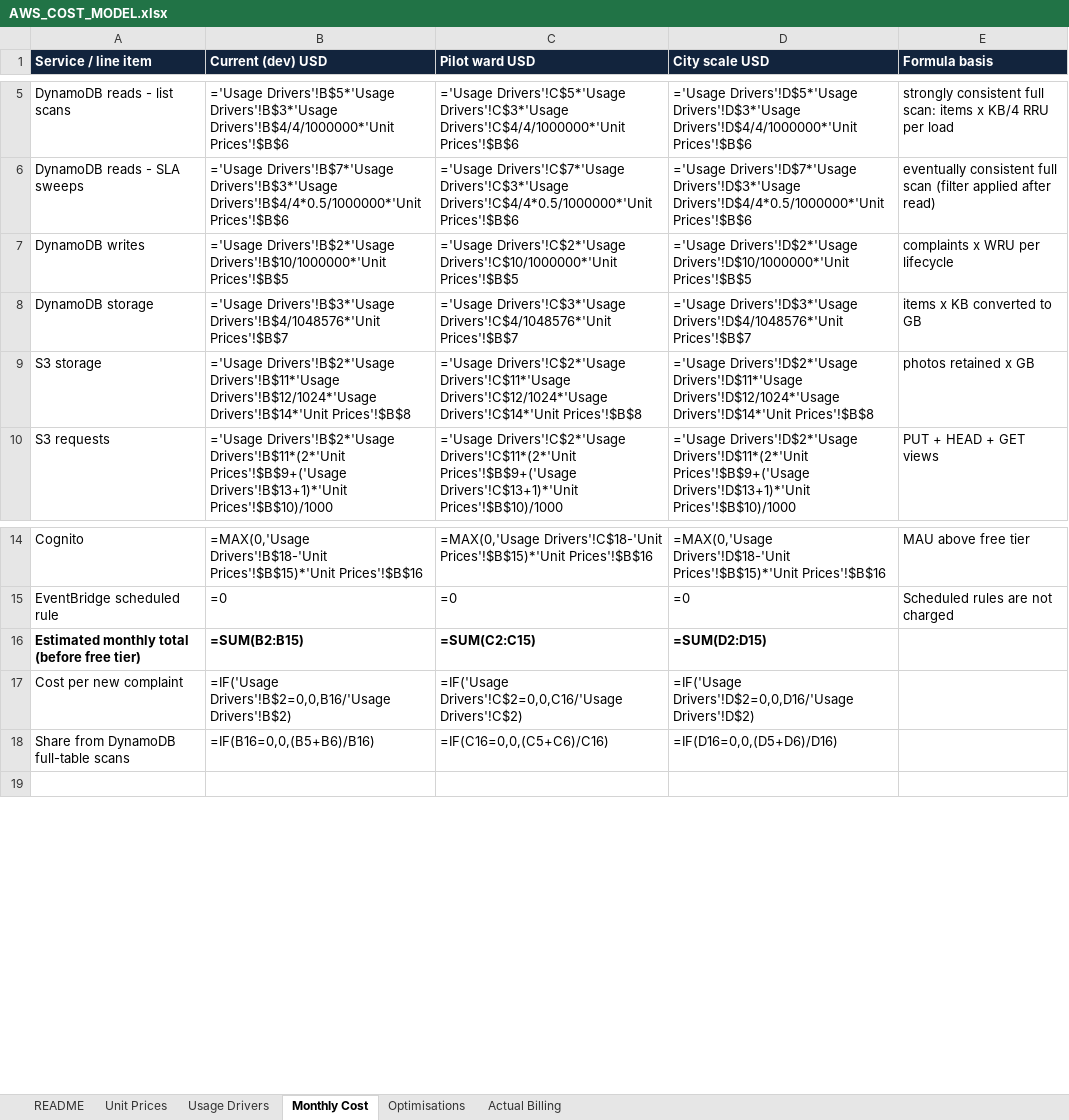
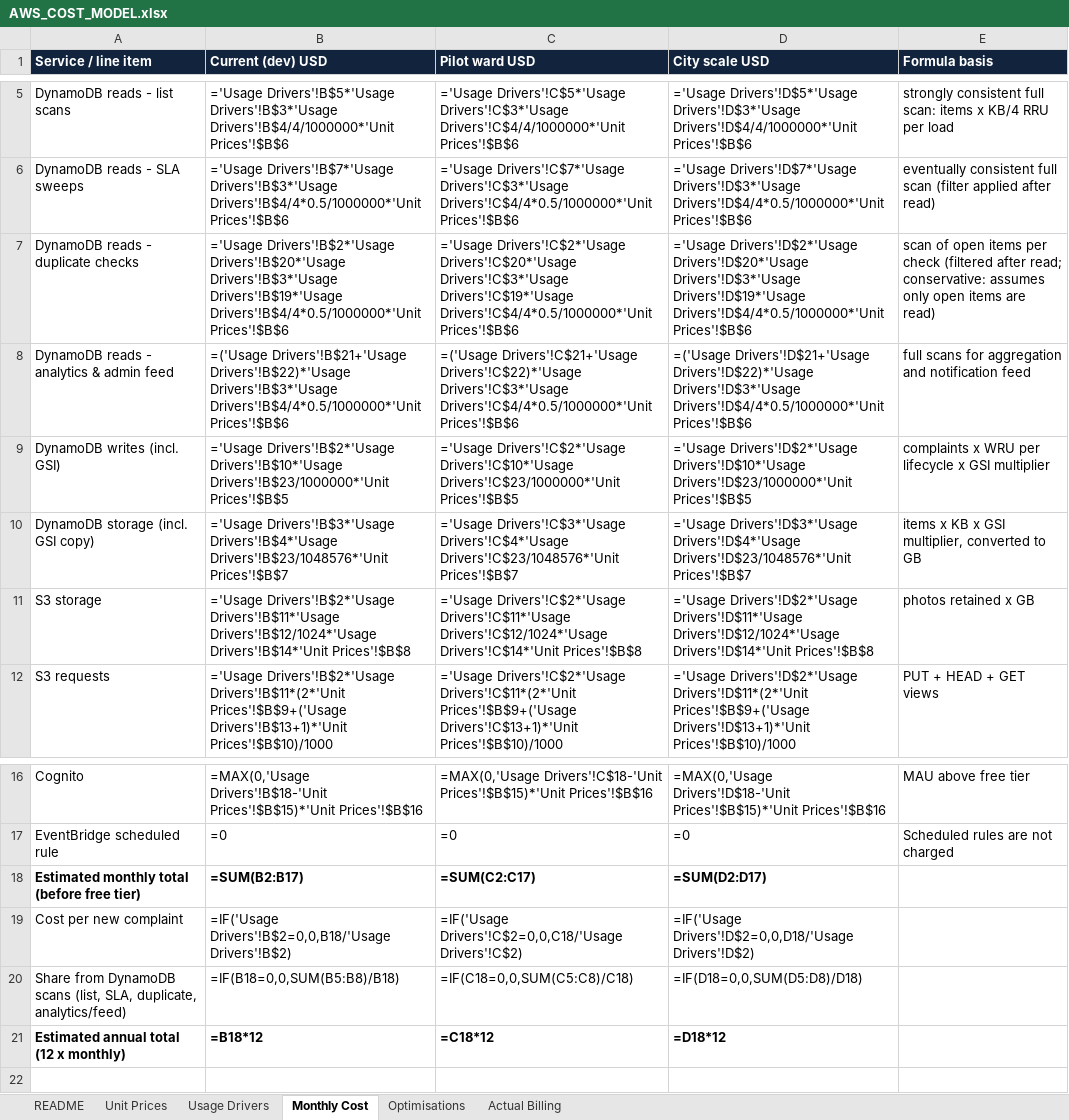
Before and after one commit to Yashwin2318/CivicTrack, an Excel workbook: AWS_COST_MODEL.xlsx, sheet Monthly Cost, drawn as a sheet; only a part is shown, gaps mark what is left out; values as stored, in another font and other column widths than the file's, no borders; formulas without a stored value are shown as written; removed rows and columns are numbered as before the commit, all else as after; the diff names each change by its address in the sheet, - before the commit and + after, or states it on an @@ line.

```diff
--- a/AWS_COST_MODEL.xlsx (sheet Monthly Cost)
+++ b/AWS_COST_MODEL.xlsx (sheet Monthly Cost)
-row 7: DynamoDB writes | ='Usage Drivers'!B$2*'Usage Drivers'!B$10/1000000*'Unit Prices'!$B$5 | ='Usage Drivers'!C$2*'Usage Drivers'!C$10/1000000*'Unit Prices'!$B$5 | ='Usage Drivers'!D$2*'Usage Drivers'!D$10/1000000*'Unit Prices'!$B$5 | complaints x WRU per lifecycle
-row 8: DynamoDB storage | ='Usage Drivers'!B$3*'Usage Drivers'!B$4/1048576*'Unit Prices'!$B$7 | ='Usage Drivers'!C$3*'Usage Drivers'!C$4/1048576*'Unit Prices'!$B$7 | ='Usage Drivers'!D$3*'Usage Drivers'!D$4/1048576*'Unit Prices'!$B$7 | items x KB converted to GB
+row 7: DynamoDB reads - duplicate checks | ='Usage Drivers'!B$2*'Usage Drivers'!B$20*'Usage Drivers'!B$3*'Usage Drivers'!B$19*'Usage Drivers'!B$4/4*0.5/1000000*'Unit Prices'!$B$6 | ='Usage Drivers'!C$2*'Usage Drivers'!C$20*'Usage Drivers'!C$3*'Usage Drivers'!C$19*'Usage Drivers'!C$4/4*0.5/1000000*'Unit Prices'!$B$6 | ='Usage Drivers'!D$2*'Usage Drivers'!D$20*'Usage Drivers'!D$3*'Usage Drivers'!D$19*'Usage Drivers'!D$4/4*0.5/1000000*'Unit Prices'!$B$6 | scan of open items per check (filtered after read; conservative: assumes only open items are read)
+row 8: DynamoDB reads - analytics & admin feed | =('Usage Drivers'!B$21+'Usage Drivers'!B$22)*'Usage Drivers'!B$3*'Usage Drivers'!B$4/4*0.5/1000000*'Unit Prices'!$B$6 | =('Usage Drivers'!C$21+'Usage Drivers'!C$22)*'Usage Drivers'!C$3*'Usage Drivers'!C$4/4*0.5/1000000*'Unit Prices'!$B$6 | =('Usage Drivers'!D$21+'Usage Drivers'!D$22)*'Usage Drivers'!D$3*'Usage Drivers'!D$4/4*0.5/1000000*'Unit Prices'!$B$6 | full scans for aggregation and notification feed
+row 9: DynamoDB writes (incl. GSI) | ='Usage Drivers'!B$2*'Usage Drivers'!B$10*'Usage Drivers'!B$23/1000000*'Unit Prices'!$B$5 | ='Usage Drivers'!C$2*'Usage Drivers'!C$10*'Usage Drivers'!C$23/1000000*'Unit Prices'!$B$5 | ='Usage Drivers'!D$2*'Usage Drivers'!D$10*'Usage Drivers'!D$23/1000000*'Unit Prices'!$B$5 | complaints x WRU per lifecycle x GSI multiplier
+row 10: DynamoDB storage (incl. GSI copy) | ='Usage Drivers'!B$3*'Usage Drivers'!B$4*'Usage Drivers'!B$23/1048576*'Unit Prices'!$B$7 | ='Usage Drivers'!C$3*'Usage Drivers'!C$4*'Usage Drivers'!C$23/1048576*'Unit Prices'!$B$7 | ='Usage Drivers'!D$3*'Usage Drivers'!D$4*'Usage Drivers'!D$23/1048576*'Unit Prices'!$B$7 | items x KB x GSI multiplier, converted to GB
-B18 (Current (dev) USD): =SUM(B2:B15)
+B18 (Current (dev) USD): =SUM(B2:B17)
-C18 (Pilot ward USD): =SUM(C2:C15)
+C18 (Pilot ward USD): =SUM(C2:C17)
-D18 (City scale USD): =SUM(D2:D15)
+D18 (City scale USD): =SUM(D2:D17)
-B19 (Current (dev) USD): =IF('Usage Drivers'!B$2=0,0,B16/'Usage Drivers'!B$2)
+B19 (Current (dev) USD): =IF('Usage Drivers'!B$2=0,0,B18/'Usage Drivers'!B$2)
-C19 (Pilot ward USD): =IF('Usage Drivers'!C$2=0,0,C16/'Usage Drivers'!C$2)
+C19 (Pilot ward USD): =IF('Usage Drivers'!C$2=0,0,C18/'Usage Drivers'!C$2)
-D19 (City scale USD): =IF('Usage Drivers'!D$2=0,0,D16/'Usage Drivers'!D$2)
+D19 (City scale USD): =IF('Usage Drivers'!D$2=0,0,D18/'Usage Drivers'!D$2)
-row 18: Share from DynamoDB full-table scans | =IF(B16=0,0,(B5+B6)/B16) | =IF(C16=0,0,(C5+C6)/C16) | =IF(D16=0,0,(D5+D6)/D16)
+row 20: Share from DynamoDB scans (list, SLA, duplicate, analytics/feed) | =IF(B18=0,0,SUM(B5:B8)/B18) | =IF(C18=0,0,SUM(C5:C8)/C18) | =IF(D18=0,0,SUM(D5:D8)/D18)
+row 21: Estimated annual total (12 x monthly) | =B18*12 | =C18*12 | =D18*12
```
Also changed, not shown: sheet Usage Drivers, sheet Actual Billing, 58 other files.
